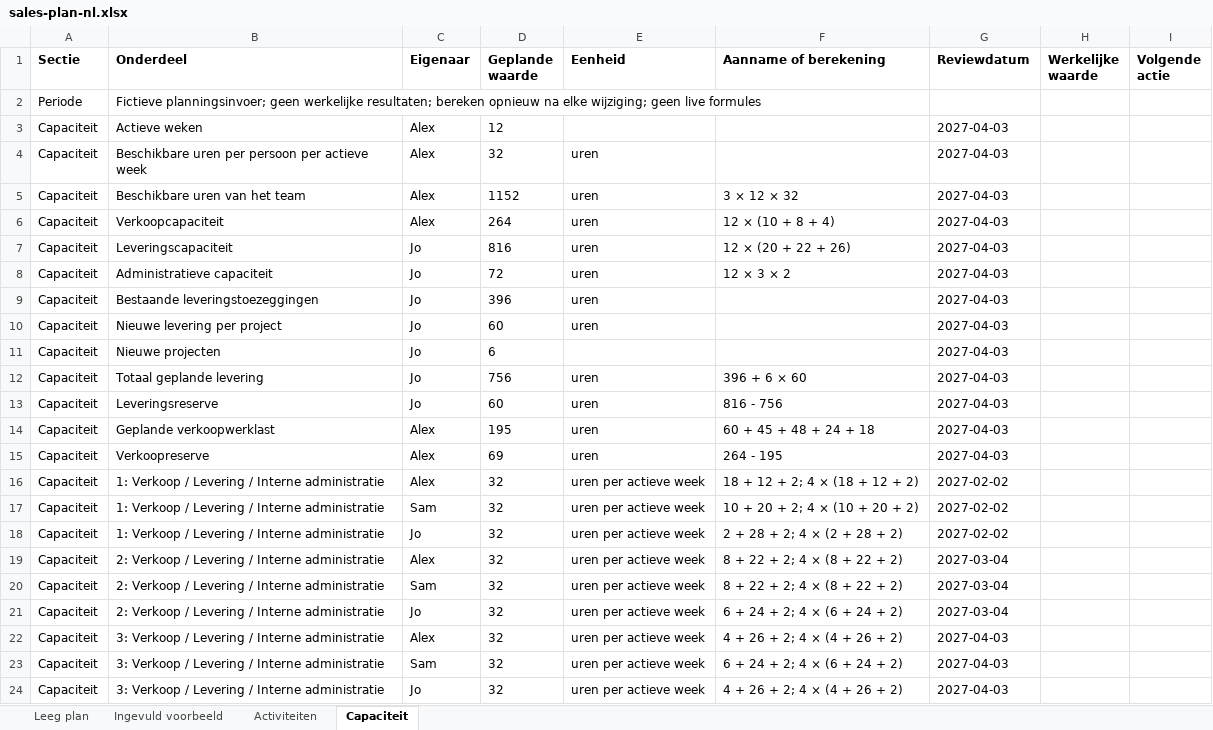
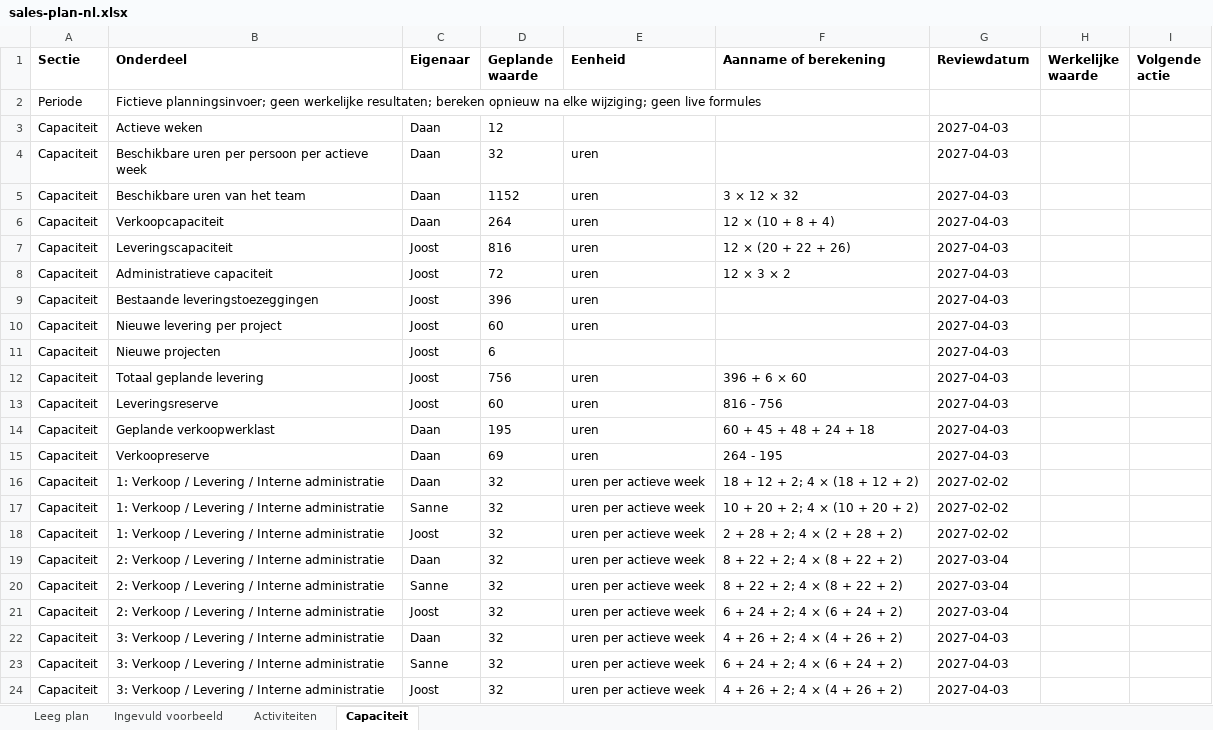
Before and after one commit to customermates/customermates, an Excel workbook: public/downloads/sales-plan/sales-plan-nl.xlsx, sheet Capaciteit, drawn as a sheet; values as stored, in another font and other column widths than the file's, no borders; the diff names each change by its address in the sheet, - before the commit and + after, or states it on an @@ line.

```diff
--- a/public/downloads/sales-plan/sales-plan-nl.xlsx (sheet Capaciteit)
+++ b/public/downloads/sales-plan/sales-plan-nl.xlsx (sheet Capaciteit)
-C3:C6 (Eigenaar): Alex
+C3:C6 (Eigenaar): Daan
-C7:C13 (Eigenaar): Jo
+C7:C13 (Eigenaar): Joost
-C14:C16 (Eigenaar): Alex
+C14:C16 (Eigenaar): Daan
-C17 (Eigenaar): Sam
+C17 (Eigenaar): Sanne
-C18 (Eigenaar): Jo
+C18 (Eigenaar): Joost
-C19 (Eigenaar): Alex
+C19 (Eigenaar): Daan
-C20 (Eigenaar): Sam
+C20 (Eigenaar): Sanne
-C21 (Eigenaar): Jo
+C21 (Eigenaar): Joost
-C22 (Eigenaar): Alex
+C22 (Eigenaar): Daan
-C23 (Eigenaar): Sam
+C23 (Eigenaar): Sanne
-C24 (Eigenaar): Jo
+C24 (Eigenaar): Joost
```
Also changed, not shown: sheet Ingevuld voorbeeld, sheet Activiteiten, 4 other files.
